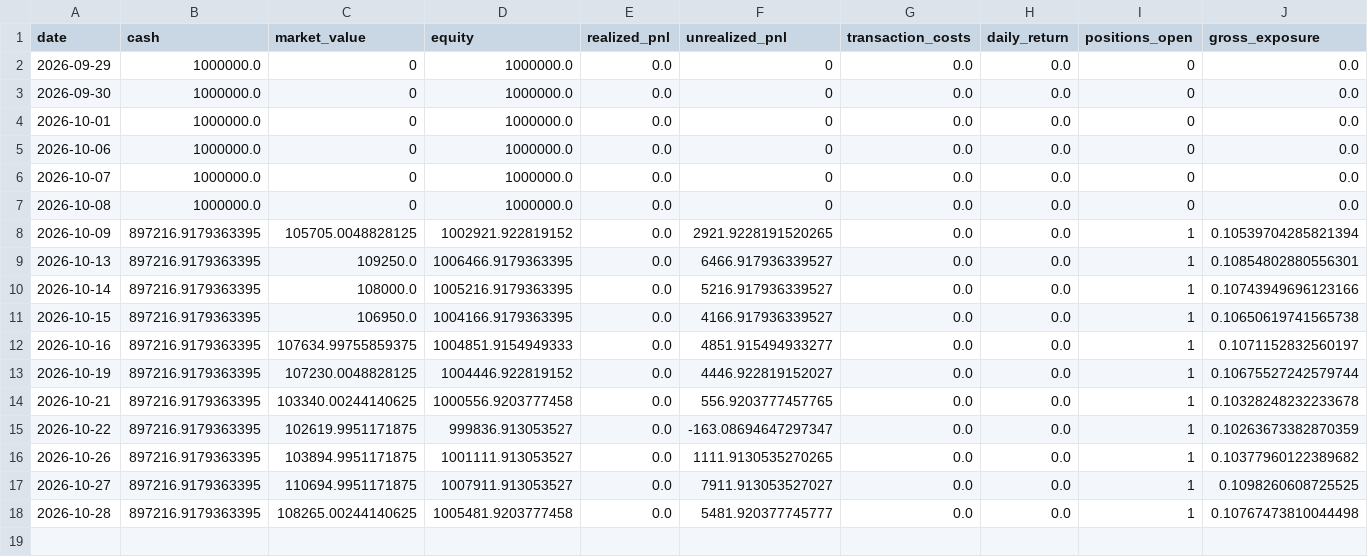
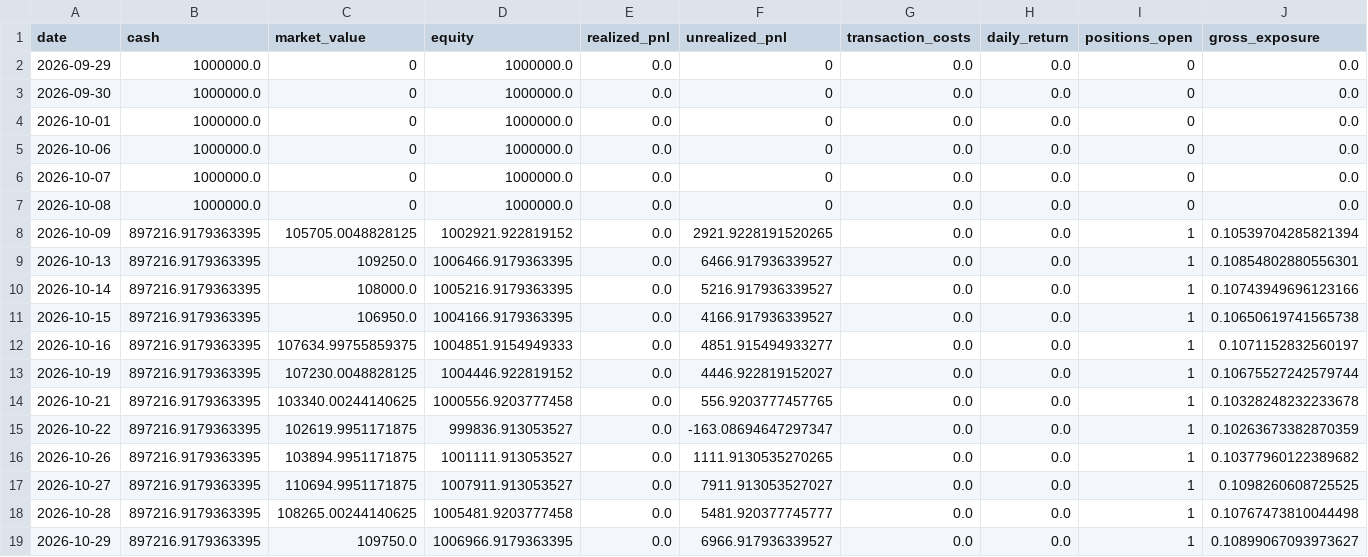
Before and after one commit to kunal-gswm/quant-strategy, a CSV file: results/forward/forward_portfolio_history.csv, drawn as a sheet; only a part is shown; rows hold the shown columns only; the diff names each change by its address in the sheet, - before the commit and + after, or states it on an @@ line.

```diff
--- a/results/forward/forward_portfolio_history.csv
+++ b/results/forward/forward_portfolio_history.csv
+row 19: 2026-10-29 | 897216.9179363395 | 109750.0 | 1006966.9179363395 | 0.0 | 6966.917936339527 | 0.0 | 0.0 | 1 | 0.10899067093973627
```
Also changed, not shown: results/forward/forward_alerts.csv, results/forward/forward_runner_health.csv, 5 other files.
